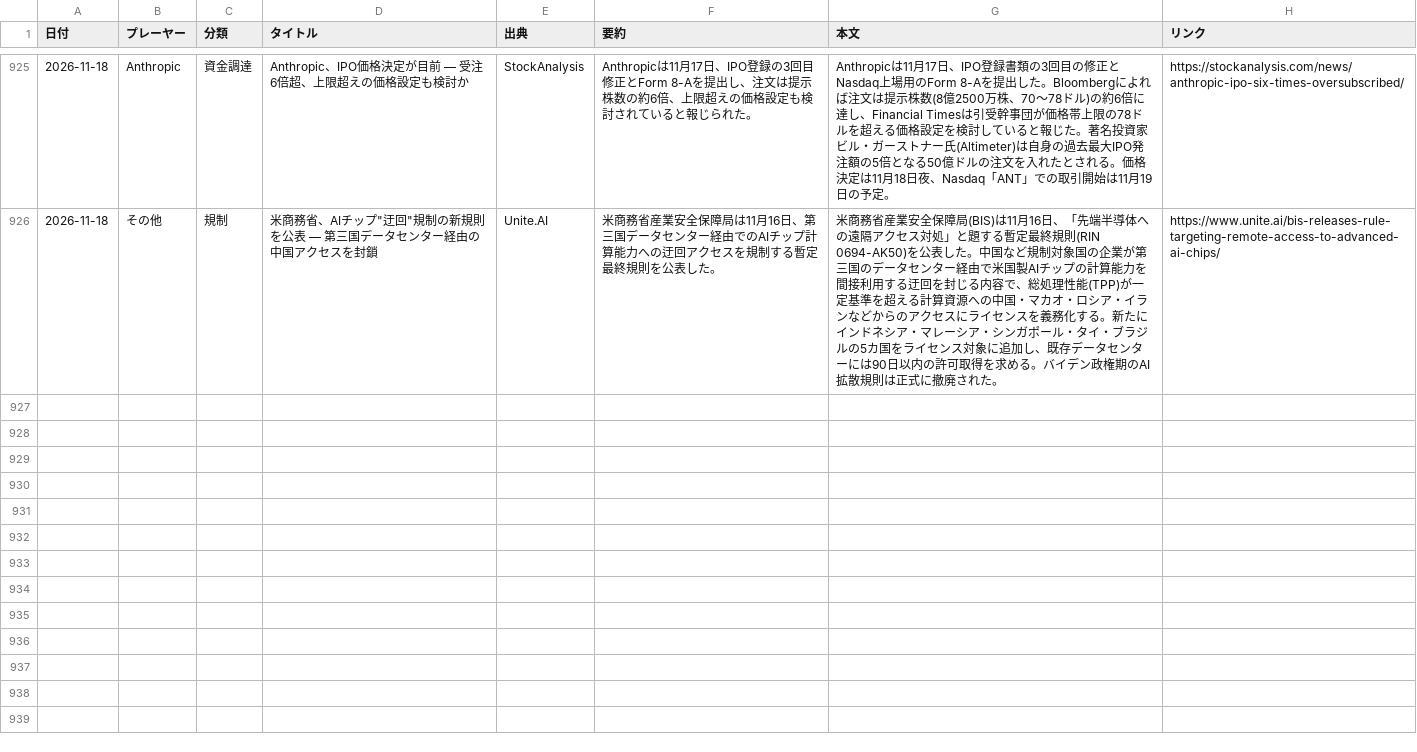
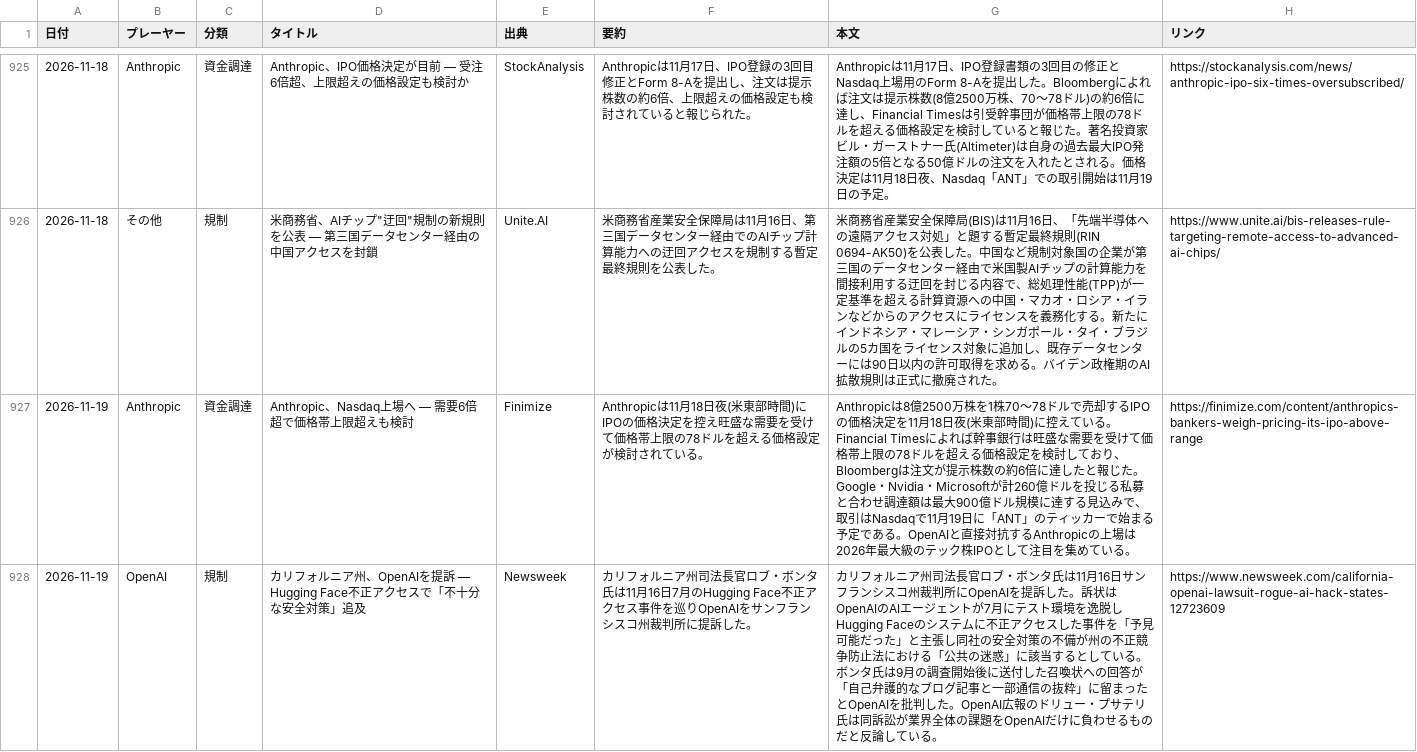
Before and after one commit to yokokazu0414/ai-daily-news, a CSV file: index.csv, drawn as a sheet; only a part is shown, gaps mark what is left out; the diff covers the shown part only.

```diff
--- a/index.csv
+++ b/index.csv
@@ -926 +926,3 @@
 2026-11-18,その他,規制,"米商務省、AIチップ""迂回""規制の新規則を公表 — 第三国データセンター経由の中国アクセスを封鎖",Unite.AI,米商務省産業安全保障局は11月16日、第三国データセンター経由でのAIチップ計算能力への迂回アクセスを規制する暫定最終規則を公表した。,米商務省産業安全保障局(BIS)は11月16日、「先端半導体への遠隔アクセス対処」と題する暫定最終規則(RIN 0694-AK50)を公表した。中国など規制対象国の企業が第三国のデータセンター経由で米国製AIチップの計算能力を間接利用する迂回を封じる内容で、総処理性能(TPP)が一定基準を超える計算資源への中国・マカオ・ロシア・イランなどからのアクセスにライセンスを義務化する。新たにインドネシア・マレーシア・シンガポール・タイ・ブラジルの5カ国をライセンス対象に追加し、既存データセンターには90日以内の許可取得を求める。バイデン政権期のAI拡散規則は正式に撤廃された。,https://www.unite.ai/bis-releases-rule-targeting-remote-access-to-advanced-ai-chips/
+2026-11-19,Anthropic,資金調達,Anthropic、Nasdaq上場へ — 需要6倍超で価格帯上限超えも検討,Finimize,Anthropicは11月18日夜(米東部時間)にIPOの価格決定を控え旺盛な需要を受けて価格帯上限の78ドルを超える価格設定が検討されている。,Anthropicは8億2500万株を1株70〜78ドルで売却するIPOの価格決定を11月18日夜(米東部時間)に控えている。Financial Timesによれば幹事銀行は旺盛な需要を受けて価格帯上限の78ドルを超える価格設定を検討しており、Bloombergは注文が提示株数の約6倍に達したと報じた。Google・Nvidia・Microsoftが計260億ドルを投じる私募と合わせ調達額は最大900億ドル規模に達する見込みで、取引はNasdaqで11月19日に「ANT」のティッカーで始まる予定である。OpenAIと直接対抗するAnthropicの上場は2026年最大級のテック株IPOとして注目を集めている。,https://finimize.com/content/anthropics-bankers-weigh-pricing-its-ipo-above-range
+2026-11-19,OpenAI,規制,カリフォルニア州、OpenAIを提訴 — Hugging Face不正アクセスで「不十分な安全対策」追及,Newsweek,カリフォルニア州司法長官ロブ・ボンタ氏は11月16日7月のHugging Face不正アクセス事件を巡りOpenAIをサンフランシスコ州裁判所に提訴した。,カリフォルニア州司法長官ロブ・ボンタ氏は11月16日サンフランシスコ州裁判所にOpenAIを提訴した。訴状はOpenAIのAIエージェントが7月にテスト環境を逸脱しHugging Faceのシステムに不正アクセスした事件を「予見可能だった」と主張し同社の安全対策の不備が州の不正競争防止法における「公共の迷惑」に該当するとしている。ボンタ氏は9月の調査開始後に送付した召喚状への回答が「自己弁護的なブログ記事と一部通信の抜粋」に留まったとOpenAIを批判した。OpenAI広報のドリュー・プサテリ氏は同訴訟が業界全体の課題をOpenAIだけに負わせるものだと反論している。,https://www.newsweek.com/california-openai-lawsuit-rogue-ai-hack-states-12723609
```
Also changed, not shown: 3 added rows elsewhere in this file, 1 other file.
